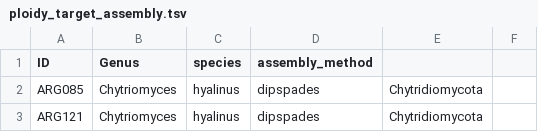
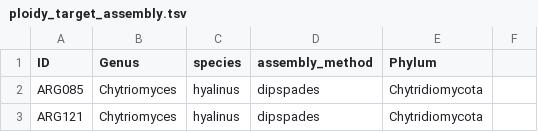
Before and after one commit to stajichlab/Chytrid_Phylogenomics, a TSV file: LCG/Assembly/ploidy_target_assembly.tsv, drawn as a sheet; only a part is shown.

Commit message:
add phylum

```diff
--- a/LCG/Assembly/ploidy_target_assembly.tsv
+++ b/LCG/Assembly/ploidy_target_assembly.tsv
@@ -1,2 +1,2 @@
-ID	Genus	species	assembly_method
+ID	Genus	species	assembly_method	Phylum
 ARG085	Chytriomyces	hyalinus	dipspades	Chytridiomycota
```
